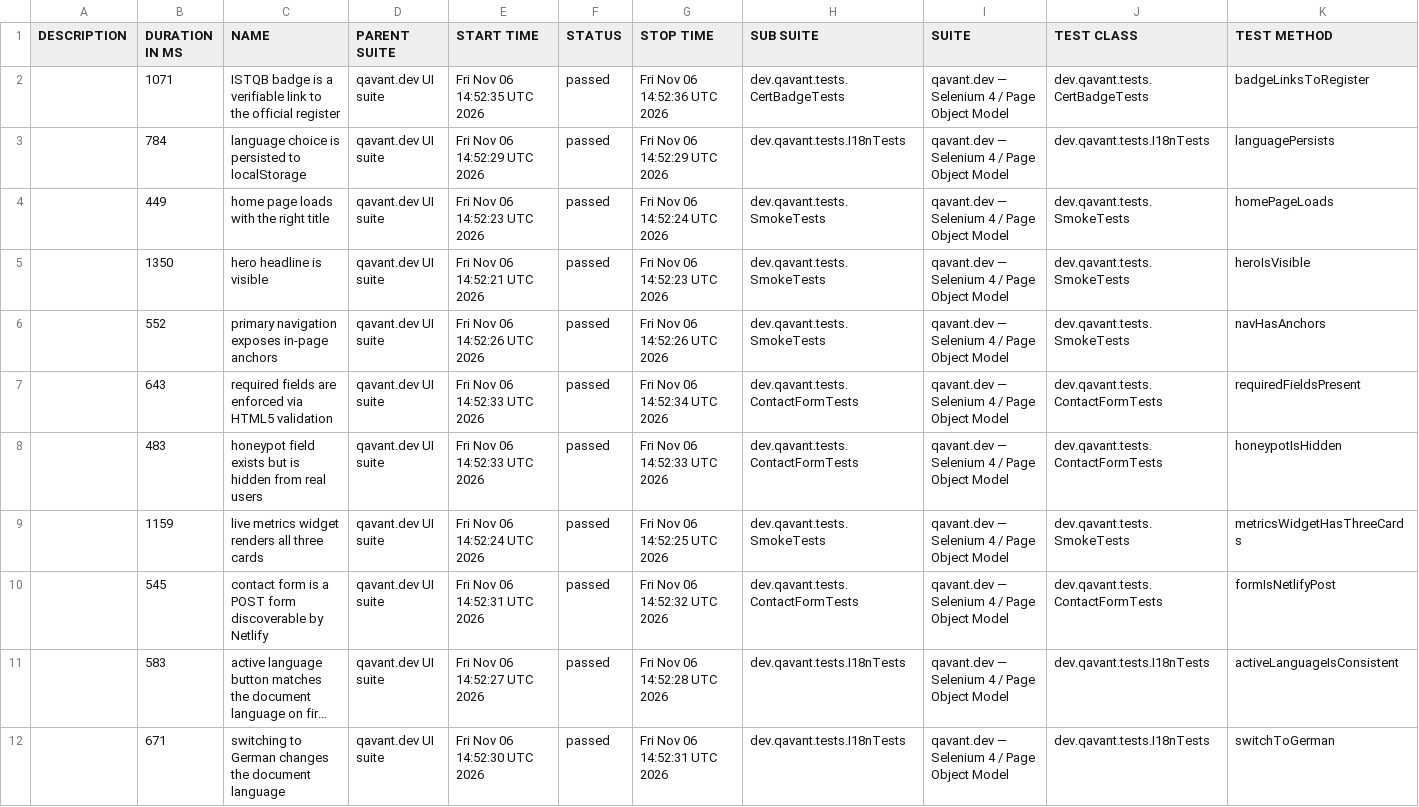
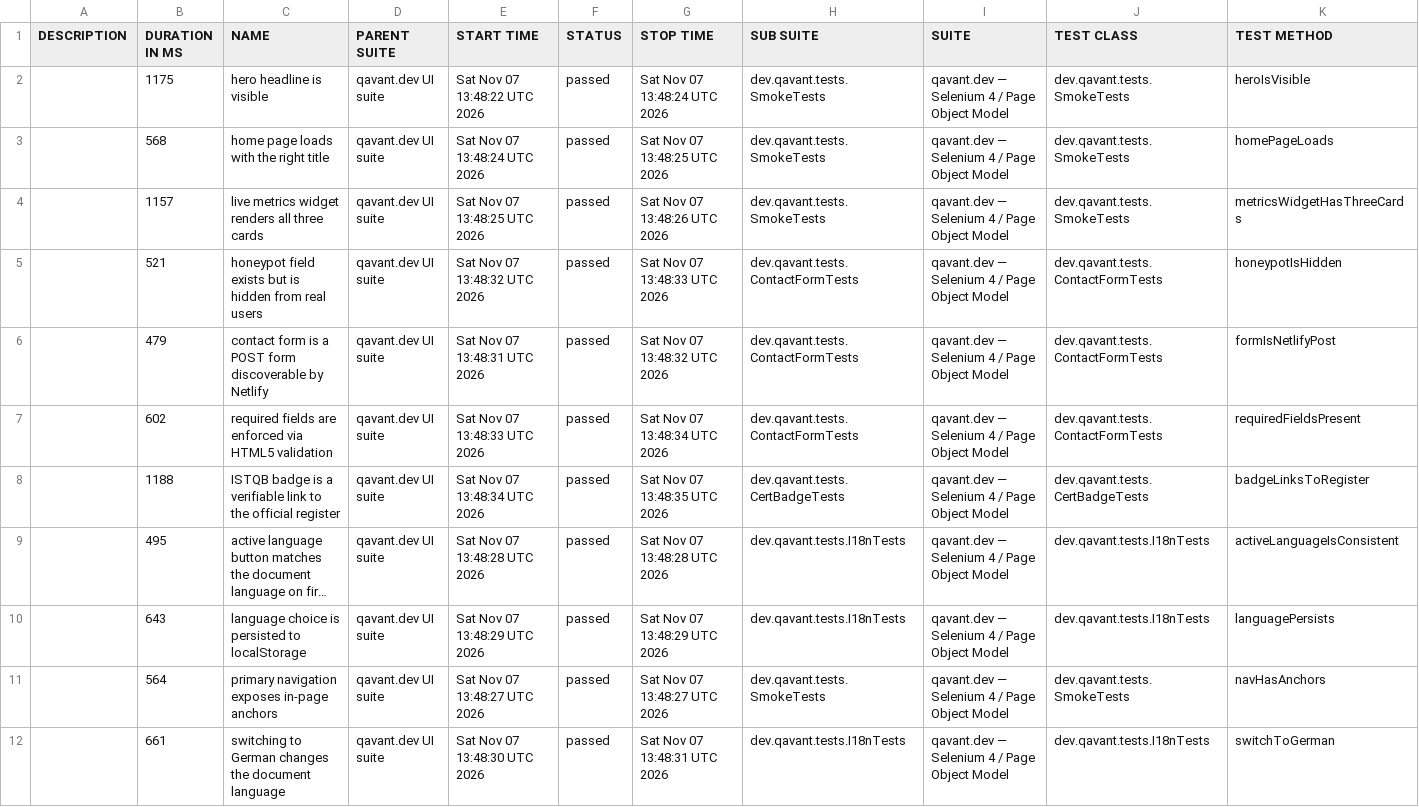
Before and after one commit to peterolah-qa/qavant-selenium, a CSV file: data/suites.csv, drawn as a sheet; long unchanged cells end in …; removed rows and columns are numbered as before the commit, all else as after; the diff names each change by its address in the sheet, - before the commit and + after, or states it on an @@ line.

```diff
--- a/data/suites.csv
+++ b/data/suites.csv
-row 2:  | 1071 | ISTQB badge is a verifiable link to the official register | qavant.dev UI suite | Fri Nov 06 14:52:35 UTC 2026 | passed | Fri Nov 06 14:52:36 UTC 2026 | dev.qavant.tests.CertBadgeTests | qavant.dev — Selenium 4 / Page Object Model | dev.qavant.tests.CertBadgeTests | badgeLinksToRegister
-row 3:  | 784 | language choice is persisted to localStorage | qavant.dev UI suite | Fri Nov 06 14:52:29 UTC 2026 | passed | Fri Nov 06 14:52:29 UTC 2026 | dev.qavant.tests.I18nTests | qavant.dev — Selenium 4 / Page Object Model | dev.qavant.tests.I18nTests | languagePersists
-row 4:  | 449 | home page loads with the right title | qavant.dev UI suite | Fri Nov 06 14:52:23 UTC 2026 | passed | Fri Nov 06 14:52:24 UTC 2026 | dev.qavant.tests.SmokeTests | qavant.dev — Selenium 4 / Page Object Model | dev.qavant.tests.SmokeTests | homePageLoads
-B2 (DURATION IN MS): 1350
+B2 (DURATION IN MS): 1175
-E2 (START TIME): Fri Nov 06 14:52:21 UTC 2026
+E2 (START TIME): Sat Nov 07 13:48:22 UTC 2026
-G2 (STOP TIME): Fri Nov 06 14:52:23 UTC 2026
+G2 (STOP TIME): Sat Nov 07 13:48:24 UTC 2026
-B3 (DURATION IN MS): 552
+B3 (DURATION IN MS): 568
-C3 (NAME): primary navigation exposes in-page anchors
+C3 (NAME): home page loads with the right title
-E3 (START TIME): Fri Nov 06 14:52:26 UTC 2026
+E3 (START TIME): Sat Nov 07 13:48:24 UTC 2026
-G3 (STOP TIME): Fri Nov 06 14:52:26 UTC 2026
+G3 (STOP TIME): Sat Nov 07 13:48:25 UTC 2026
-K3 (TEST METHOD): navHasAnchors
+K3 (TEST METHOD): homePageLoads
-B4 (DURATION IN MS): 643
+B4 (DURATION IN MS): 1157
-C4 (NAME): required fields are enforced via HTML5 validation
+C4 (NAME): live metrics widget renders all three cards
-E4 (START TIME): Fri Nov 06 14:52:33 UTC 2026
+E4 (START TIME): Sat Nov 07 13:48:25 UTC 2026
-G4 (STOP TIME): Fri Nov 06 14:52:34 UTC 2026
+G4 (STOP TIME): Sat Nov 07 13:48:26 UTC 2026
-H4 (SUB SUITE): dev.qavant.tests.ContactFormTests
+H4 (SUB SUITE): dev.qavant.tests.SmokeTests
-J4 (TEST CLASS): dev.qavant.tests.ContactFormTests
+J4 (TEST CLASS): dev.qavant.tests.SmokeTests
-K4 (TEST METHOD): requiredFieldsPresent
+K4 (TEST METHOD): metricsWidgetHasThreeCards
-B5 (DURATION IN MS): 483
+B5 (DURATION IN MS): 521
-E5 (START TIME): Fri Nov 06 14:52:33 UTC 2026
+E5 (START TIME): Sat Nov 07 13:48:32 UTC 2026
-G5 (STOP TIME): Fri Nov 06 14:52:33 UTC 2026
+G5 (STOP TIME): Sat Nov 07 13:48:33 UTC 2026
-row 9:  | 1159 | live metrics widget renders all three cards | qavant.dev UI suite | Fri Nov 06 14:52:24 UTC 2026 | passed | Fri Nov 06 14:52:25 UTC 2026 | dev.qavant.tests.SmokeTests | qavant.dev — Selenium 4 / Page Object Model | dev.qavant.tests.SmokeTests | metricsWidgetHasThreeCards
-B6 (DURATION IN MS): 545
+B6 (DURATION IN MS): 479
-E6 (START TIME): Fri Nov 06 14:52:31 UTC 2026
+E6 (START TIME): Sat Nov 07 13:48:31 UTC 2026
-G6 (STOP TIME): Fri Nov 06 14:52:32 UTC 2026
+G6 (STOP TIME): Sat Nov 07 13:48:32 UTC 2026
+row 7:  | 602 | required fields are enforced via HTML5 validation | qavant.dev UI suite | Sat Nov 07 13:48:33 UTC 2026 | passed | Sat Nov 07 13:48:34 UTC 2026 | dev.qavant.tests.ContactFormTests | qavant.dev — Selenium 4 / Page Object Model | dev.qavant.tests.ContactFormTests | requiredFieldsPresent
+row 8:  | 1188 | ISTQB badge is a verifiable link to the official register | qavant.dev UI suite | Sat Nov 07 13:48:34 UTC 2026 | passed | Sat Nov 07 13:48:35 UTC 2026 | dev.qavant.tests.CertBadgeTests | qavant.dev — Selenium 4 / Page Object Model | dev.qavant.tests.CertBadgeTests | badgeLinksToRegister
-B9 (DURATION IN MS): 583
+B9 (DURATION IN MS): 495
-E9 (START TIME): Fri Nov 06 14:52:27 UTC 2026
+E9 (START TIME): Sat Nov 07 13:48:28 UTC 2026
-G9 (STOP TIME): Fri Nov 06 14:52:28 UTC 2026
+G9 (STOP TIME): Sat Nov 07 13:48:28 UTC 2026
+row 10:  | 643 | language choice is persisted to localStorage | qavant.dev UI suite | Sat Nov 07 13:48:29 UTC 2026 | passed | Sat Nov 07 13:48:29 UTC 2026 | dev.qavant.tests.I18nTests | qavant.dev — Selenium 4 / Page Object Model | dev.qavant.tests.I18nTests | languagePersists
+row 11:  | 564 | primary navigation exposes in-page anchors | qavant.dev UI suite | Sat Nov 07 13:48:27 UTC 2026 | passed | Sat Nov 07 13:48:27 UTC 2026 | dev.qavant.tests.SmokeTests | qavant.dev — Selenium 4 / Page Object Model | dev.qavant.tests.SmokeTests | navHasAnchors
-B12 (DURATION IN MS): 671
+B12 (DURATION IN MS): 661
-E12 (START TIME): Fri Nov 06 14:52:30 UTC 2026
+E12 (START TIME): Sat Nov 07 13:48:30 UTC 2026
-G12 (STOP TIME): Fri Nov 06 14:52:31 UTC 2026
+G12 (STOP TIME): Sat Nov 07 13:48:31 UTC 2026
```
Also changed, not shown: 36 other files.
